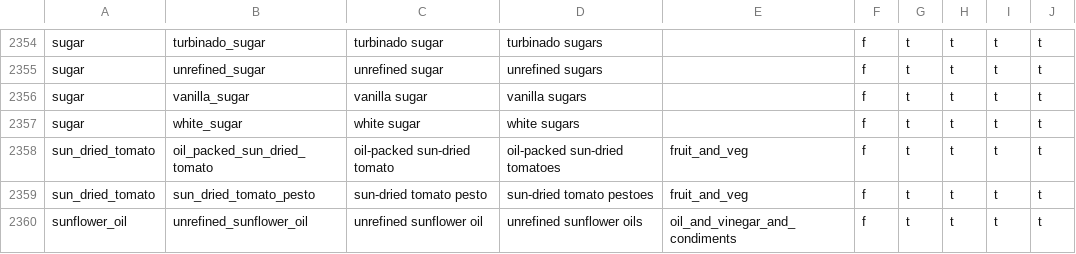
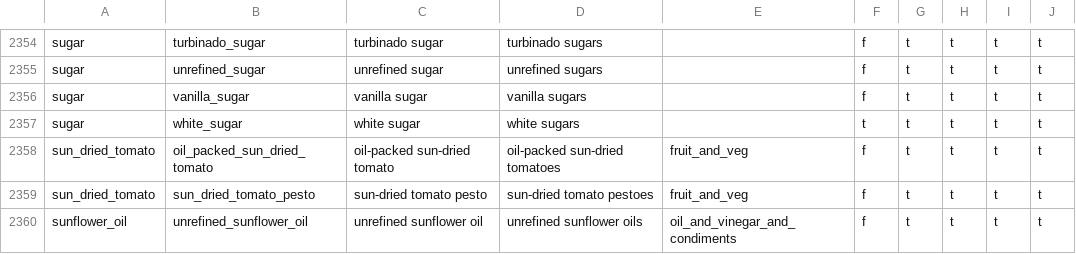
Before and after one commit to openculinary/backend, a CSV file: scripts/data/products.csv, drawn as a sheet; only a part is shown, gaps mark what is left out; the diff covers the shown part only.

```diff
--- a/scripts/data/products.csv
+++ b/scripts/data/products.csv
@@ -2356,3 +2356,3 @@ sugar,unrefined_sugar,unrefined sugar,unrefined sugars,,f,t,t,t,t
 sugar,vanilla_sugar,vanilla sugar,vanilla sugars,,f,t,t,t,t
-sugar,white_sugar,white sugar,white sugars,,f,t,t,t,t
+sugar,white_sugar,white sugar,white sugars,,t,t,t,t,t
 sun_dried_tomato,oil_packed_sun_dried_tomato,oil-packed sun-dried tomato,oil-packed sun-dried tomatoes,fruit_and_veg,f,t,t,t,t
```
Also changed, not shown: 5 edited cells elsewhere in this file.
